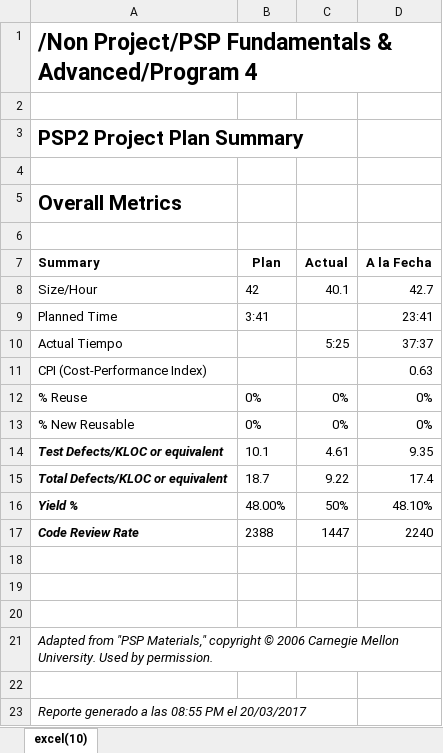
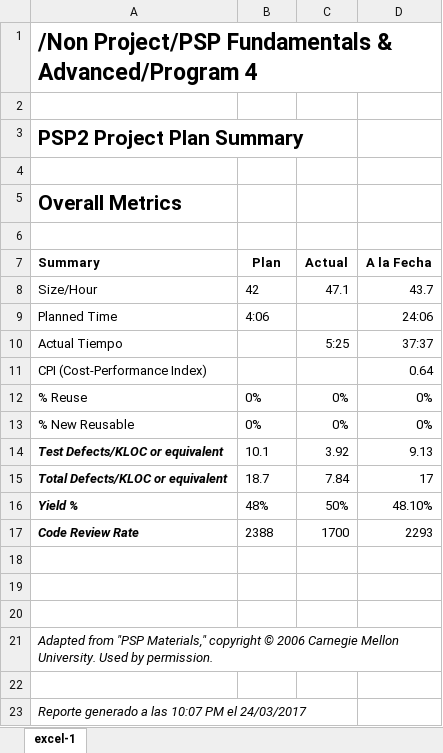
Before and after one commit to juvenalr/Tarea4PSP, an Excel workbook: psp_forms/psp_Project_planSummary.xlsx, sheet excel-1, drawn as a sheet; values as stored, in another font and other column widths than the file's, no borders; the diff names each change by its address in the sheet, - before the commit and + after, or states it on an @@ line.

```diff
--- a/psp_forms/psp_Project_planSummary.xlsx (sheet excel-1)
+++ b/psp_forms/psp_Project_planSummary.xlsx (sheet excel-1)
-sheet tab: excel(10)
+sheet tab: excel-1
-C8 (Actual): 40.1
+C8 (Actual): 47.1
-D8 (A la Fecha): 42.7
+D8 (A la Fecha): 43.7
-B9 (Plan): 3:41
+B9 (Plan): 4:06
-D9 (A la Fecha): 23:41
+D9 (A la Fecha): 24:06
-D11 (A la Fecha): 0.63
+D11 (A la Fecha): 0.64
-C14 (Actual): 4.61
+C14 (Actual): 3.92
-D14 (A la Fecha): 9.35
+D14 (A la Fecha): 9.13
-C15 (Actual): 9.22
+C15 (Actual): 7.84
-D15 (A la Fecha): 17.4
+D15 (A la Fecha): 17
-B16 (Plan): 48.00%
+B16 (Plan): 48%
-C17 (Actual): 1447
+C17 (Actual): 1700
-D17 (A la Fecha): 2240
+D17 (A la Fecha): 2293
-A23 (Summary): Reporte generado a las 08:55 PM el 20/03/2017
+A23 (Summary): Reporte generado a las 10:07 PM el 24/03/2017
```
Also changed, not shown: psp_forms/psp_Agenda.xlsx, psp_forms/psp_Size_Estimating_template.xlsx, 6 other files.
